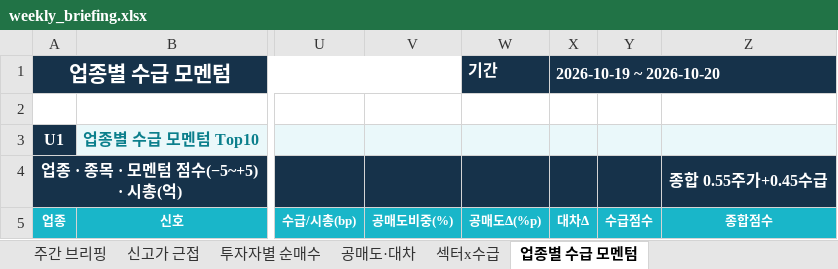
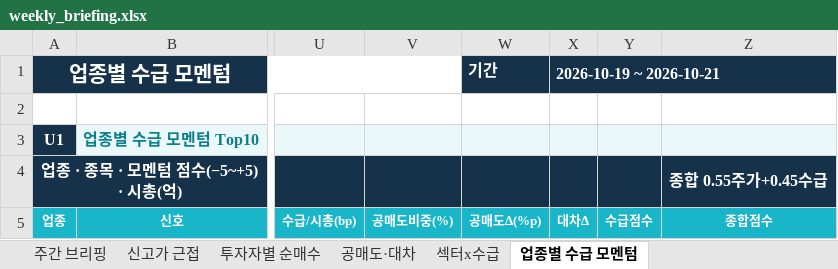
Before and after one commit to jykim0048/backtest_stock, an Excel workbook: public/weekly_briefing.xlsx, sheet 업종별 수급 모멘텀, drawn as a sheet; only a part is shown, gaps mark what is left out; values as stored, in another font and other column widths than the file's, no borders; conditional formats not drawn; the diff names each change by its address in the sheet, - before the commit and + after, or states it on an @@ line.

```diff
--- a/public/weekly_briefing.xlsx (sheet 업종별 수급 모멘텀)
+++ b/public/weekly_briefing.xlsx (sheet 업종별 수급 모멘텀)
-X1 (대차Δ): 2026-10-19 ~ 2026-10-20
+X1 (대차Δ): 2026-10-19 ~ 2026-10-21
```
Also changed, not shown: sheet 주간 브리핑, sheet 투자자별 순매수, sheet 섹터x수급, sheet 신고가 근접, sheet 공매도·대차, public/reports/weekly_briefing/2026-10-19.xlsx, 7 other files.
